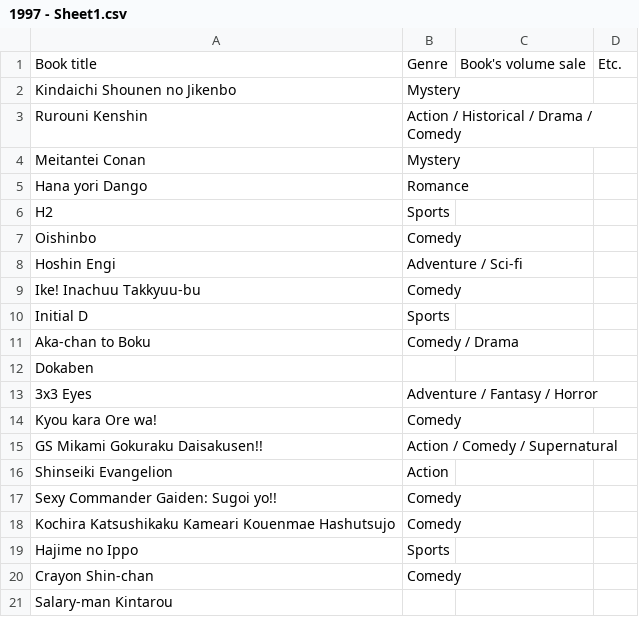
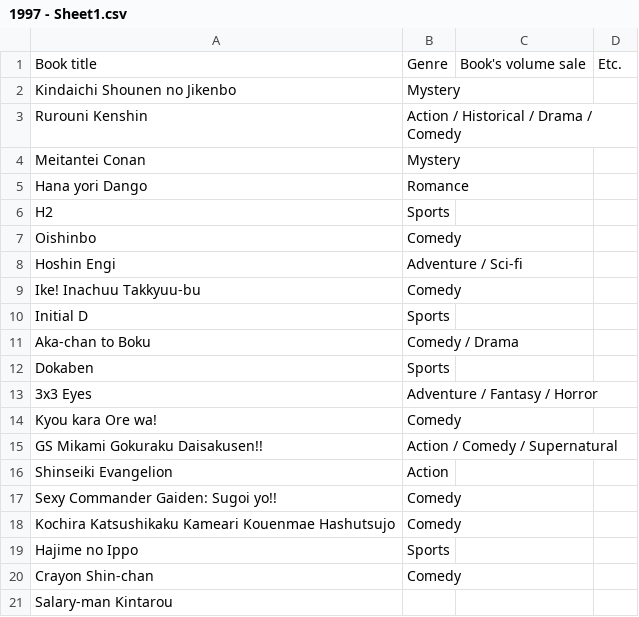
Before and after one commit to NutNightCore/Popular-comic, a CSV file: 1997 - Sheet1.csv, drawn as a sheet.

Commit message:
Update 1997 - Sheet1.csv

```diff
--- a/1997 - Sheet1.csv
+++ b/1997 - Sheet1.csv
@@ -11,3 +11,3 @@ Initial D,Sports,,
 Aka-chan to Boku,Comedy / Drama	,,
-Dokaben,,,
+Dokaben,Sports,,
 3x3 Eyes,Adventure / Fantasy / Horror,,
```
